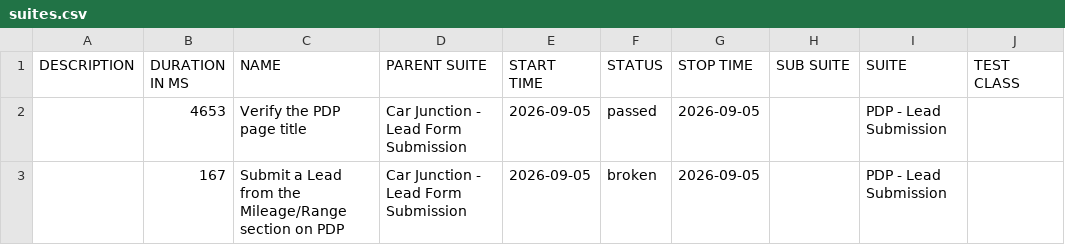
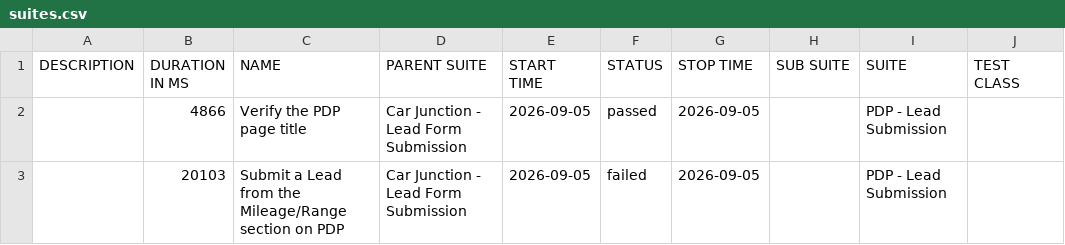
Before and after one commit to venkateshwari-commits/CarJunction-Automation-Report, a CSV file: data/suites.csv, drawn as a sheet; only a part is shown; the diff names each change by its address in the sheet, - before the commit and + after, or states it on an @@ line.

```diff
--- a/data/suites.csv
+++ b/data/suites.csv
-B2 (DURATION IN MS): 4653
+B2 (DURATION IN MS): 4866
-B3 (DURATION IN MS): 167
+B3 (DURATION IN MS): 20103
-F3 (STATUS): broken
+F3 (STATUS): failed
```
Also changed, not shown: 30 other files.
